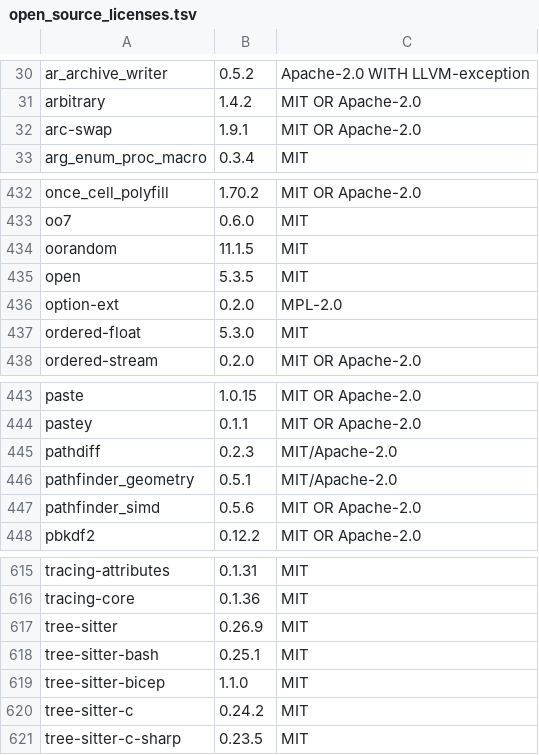
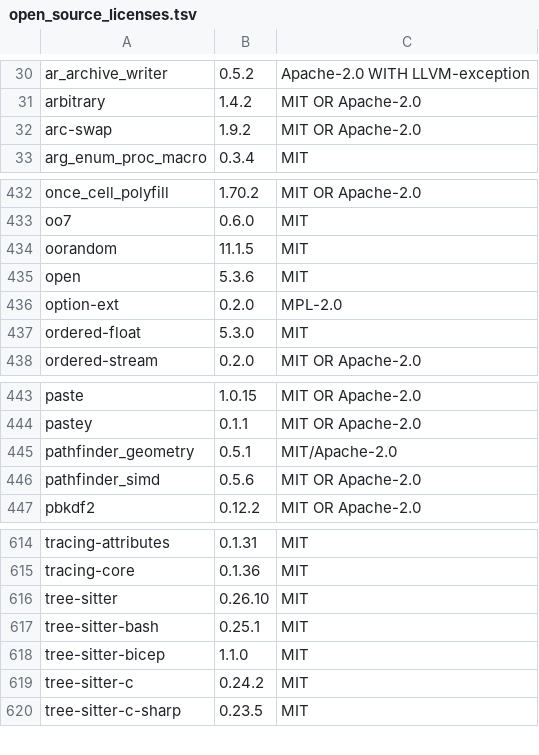
Before and after one commit to Auto-Explore/GitComet, a TSV file: crates/gitcomet-ui-gpui/assets/open_source_licenses.tsv, drawn as a sheet; only a part is shown, gaps mark what is left out.

```diff
--- a/crates/gitcomet-ui-gpui/assets/open_source_licenses.tsv
+++ b/crates/gitcomet-ui-gpui/assets/open_source_licenses.tsv
@@ -31,3 +31,3 @@ ar_archive_writer	0.5.2	Apache-2.0 WITH LLVM-exception
 arbitrary	1.4.2	MIT OR Apache-2.0
-arc-swap	1.9.1	MIT OR Apache-2.0
+arc-swap	1.9.2	MIT OR Apache-2.0
 arg_enum_proc_macro	0.3.4	MIT
@@ -434,3 +434,3 @@ oo7	0.6.0	MIT
 oorandom	11.1.5	MIT
-open	5.3.5	MIT
+open	5.3.6	MIT
 option-ext	0.2.0	MPL-2.0
@@ -444,3 +444,2 @@ paste	1.0.15	MIT OR Apache-2.0
 pastey	0.1.1	MIT OR Apache-2.0
-pathdiff	0.2.3	MIT/Apache-2.0
 pathfinder_geometry	0.5.1	MIT/Apache-2.0
@@ -616,3 +615,3 @@ tracing-attributes	0.1.31	MIT
 tracing-core	0.1.36	MIT
-tree-sitter	0.26.9	MIT
+tree-sitter	0.26.10	MIT
 tree-sitter-bash	0.25.1	MIT
```
Also changed, not shown: 4 other files.
